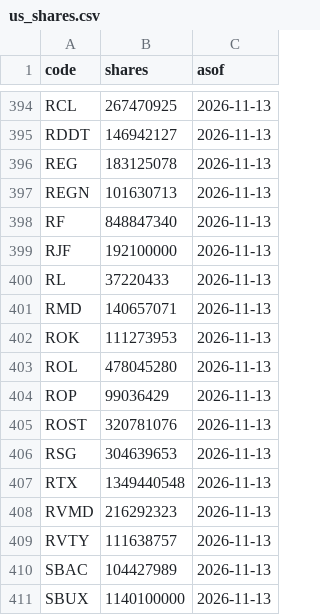
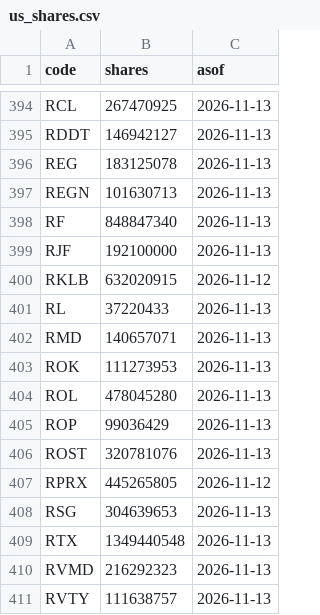
Before and after one commit to MANDAI0571/stock-news-monitor, a CSV file: data/us_shares.csv, drawn as a sheet; only a part is shown, gaps mark what is left out; the shorter side is filled out with more unchanged rows; the diff names each change by its address in the sheet, - before the commit and + after, or states it on an @@ line.

```diff
--- a/data/us_shares.csv
+++ b/data/us_shares.csv
+row 400: RKLB | 632020915 | 2026-11-12
+row 407: RPRX | 445265805 | 2026-11-12
```
